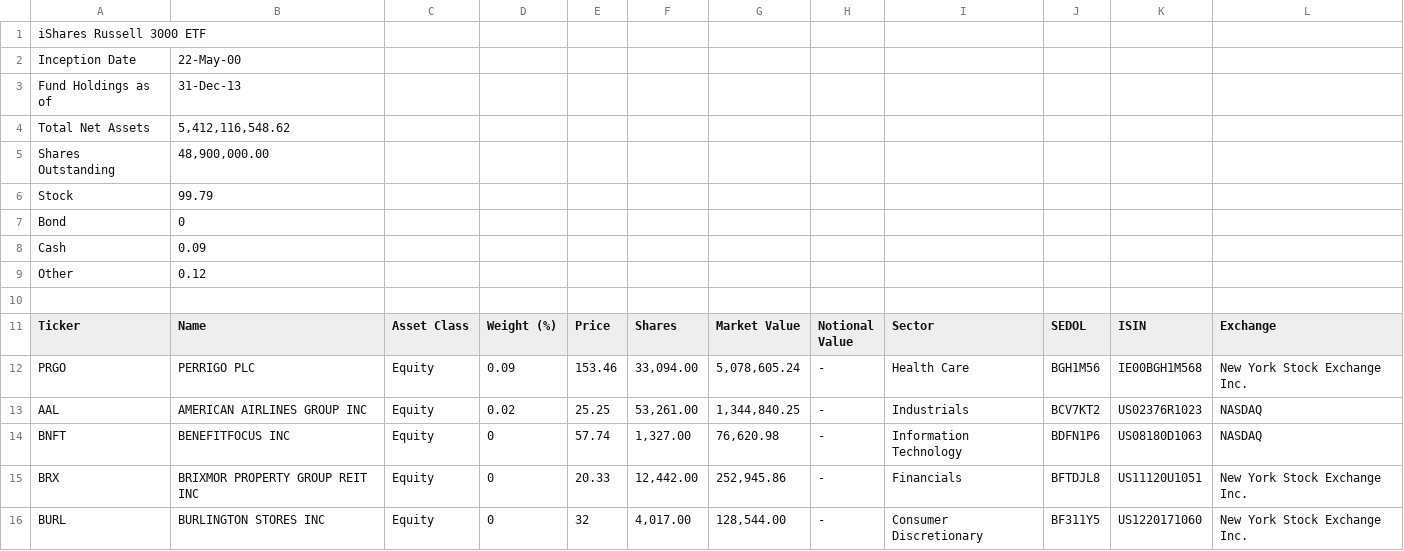
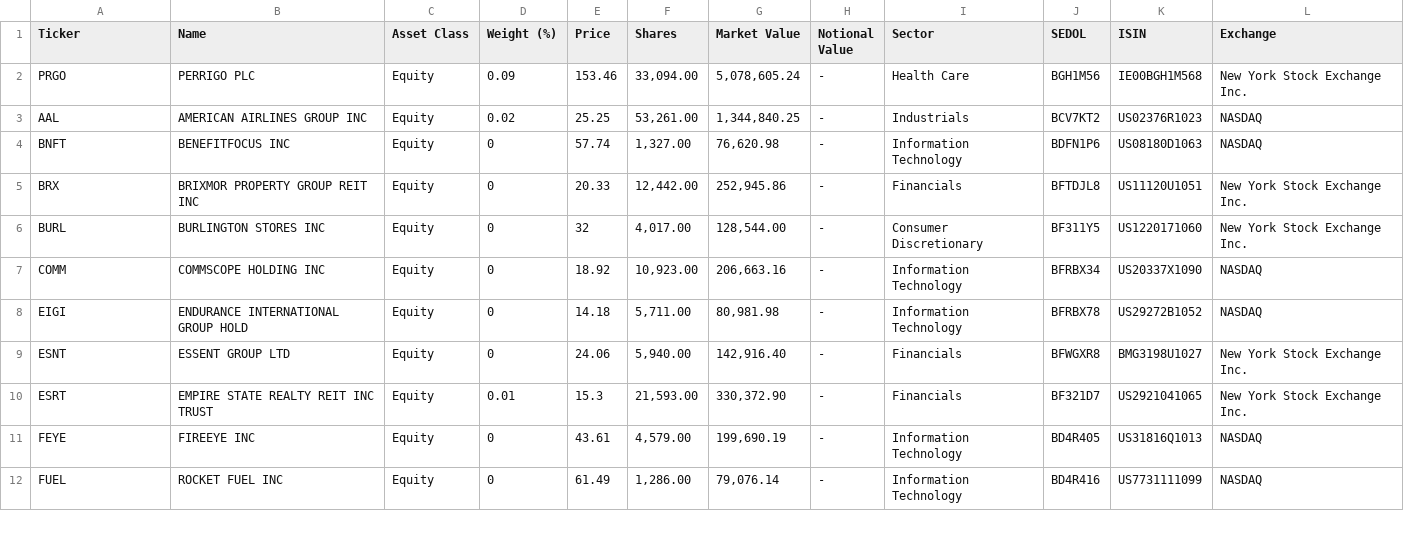
Before and after one commit to willwillis/sector-top-dogs, a CSV file: data/cleandata/fund-composition-as-of/2013-12.csv, drawn as a sheet; only a part is shown; the shorter side is filled out with more unchanged rows; the diff names each change by its address in the sheet, - before the commit and + after, or states it on an @@ line.

```diff
--- a/data/cleandata/fund-composition-as-of/2013-12.csv
+++ b/data/cleandata/fund-composition-as-of/2013-12.csv
-row 1: iShares Russell 3000 ETF
-row 2: Inception Date | 22-May-00
-row 3: Fund Holdings as of | 31-Dec-13
-row 4: Total Net Assets | 5,412,116,548.62
-row 5: Shares Outstanding | 48,900,000.00
-row 6: Stock | 99.79
-row 7: Bond | 0
-row 8: Cash | 0.09
-row 9: Other | 0.12
-row 10: (empty)
```
Also changed, not shown: data/cleandata/fund-composition-as-of/2007-12.csv, data/cleandata/fund-composition-as-of/2014-12.csv, 17 other files.
